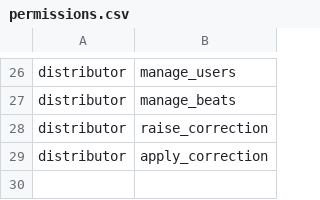
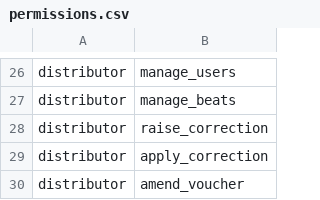
Before and after one commit to satyassn/collmgm, a CSV file: data/permissions.csv, drawn as a sheet; only a part is shown, gaps mark what is left out.

Commit message:
Add Voucher Amendment (iteration4): distributor raw editor + correction gate
Distributor can now amend a voucher's fields and installments directly in
one atomic transaction (new amendments audit table), instead of raising
single-field correction requests. The editor refuses to open while any
open master-data correction exists on the bill - it redirects to that
correction's review page to resolve first, since an amendment could
otherwise invalidate its snapshot.

```diff
--- a/data/permissions.csv
+++ b/data/permissions.csv
@@ -29 +29,2 @@ distributor,raise_correction
 distributor,apply_correction
+distributor,amend_voucher
```
Also changed, not shown: 17 other files.
